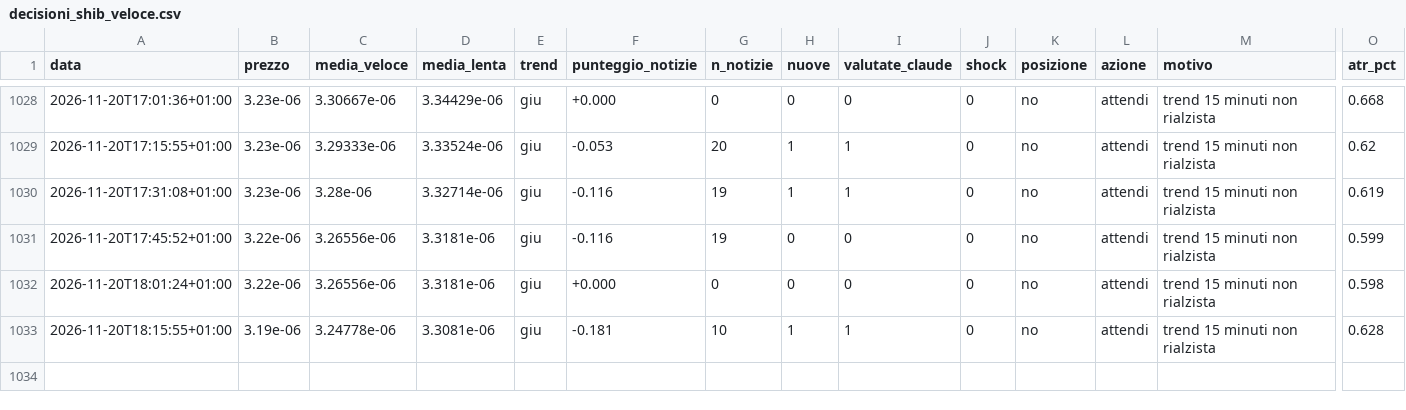
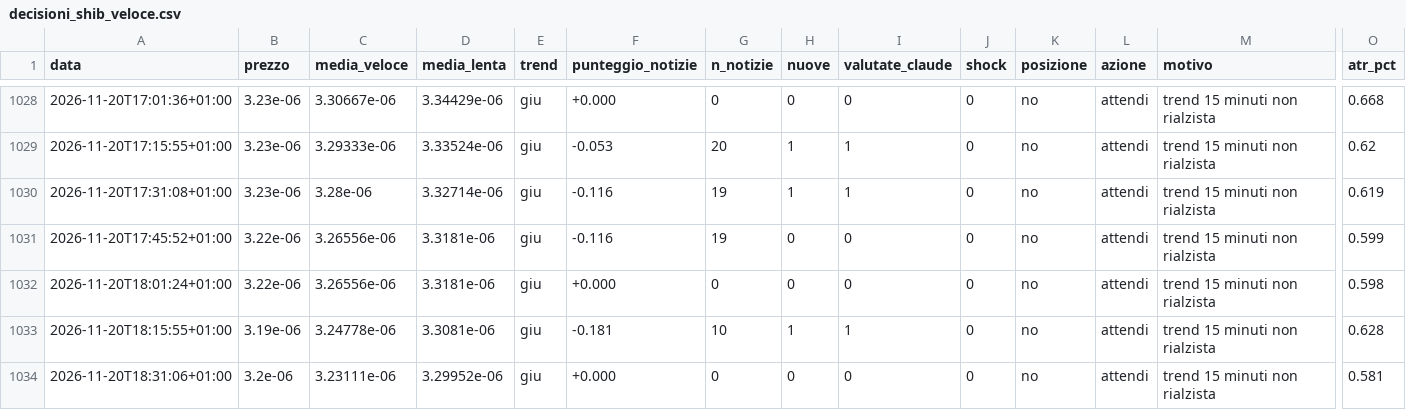
Before and after one commit to Van3d-max/sol-sentinel-, a CSV file: decisioni_shib_veloce.csv, drawn as a sheet; only a part is shown, gaps mark what is left out; rows hold the shown columns only; the diff names each change by its address in the sheet, - before the commit and + after, or states it on an @@ line.

```diff
--- a/decisioni_shib_veloce.csv
+++ b/decisioni_shib_veloce.csv
+row 1034: 2026-11-20T18:31:06+01:00 | 3.2e-06 | 3.23111e-06 | 3.29952e-06 | giu | +0.000 | 0 | 0 | 0 | 0 | no | attendi | trend 15 minuti non rialzista | 0.581
```
Also changed, not shown: decisioni_btc_veloce.csv, decisioni_eth_veloce.csv, 8 other files.
